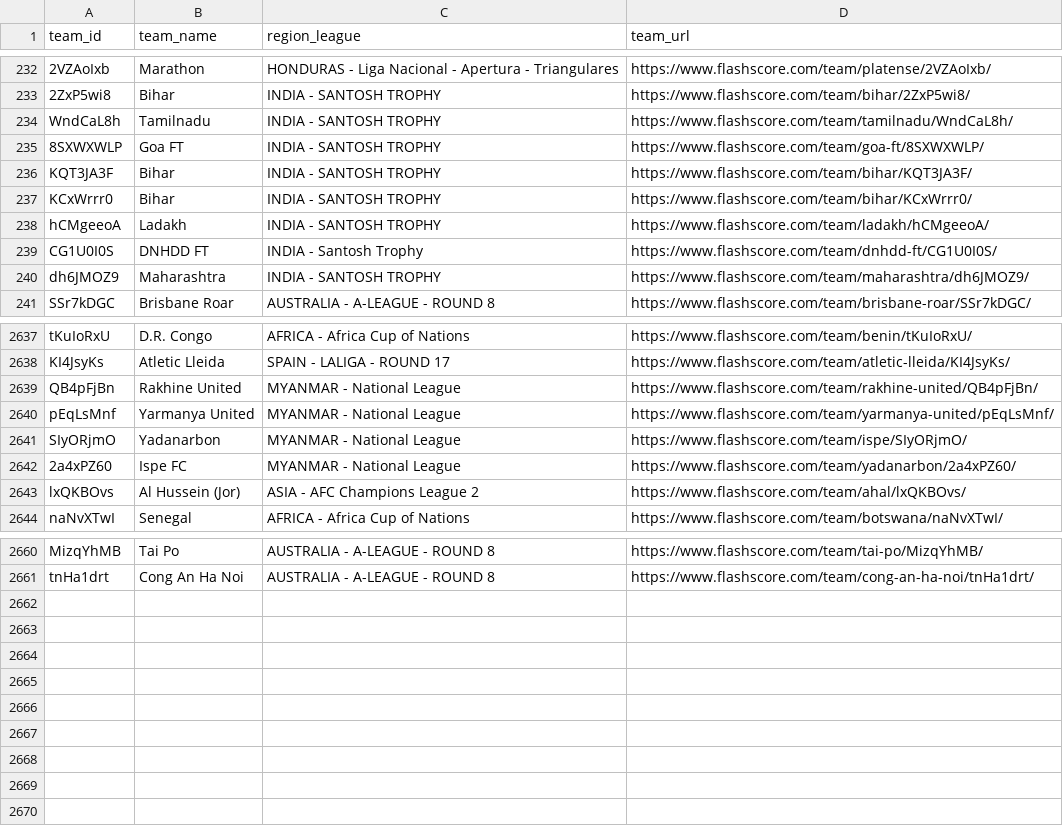
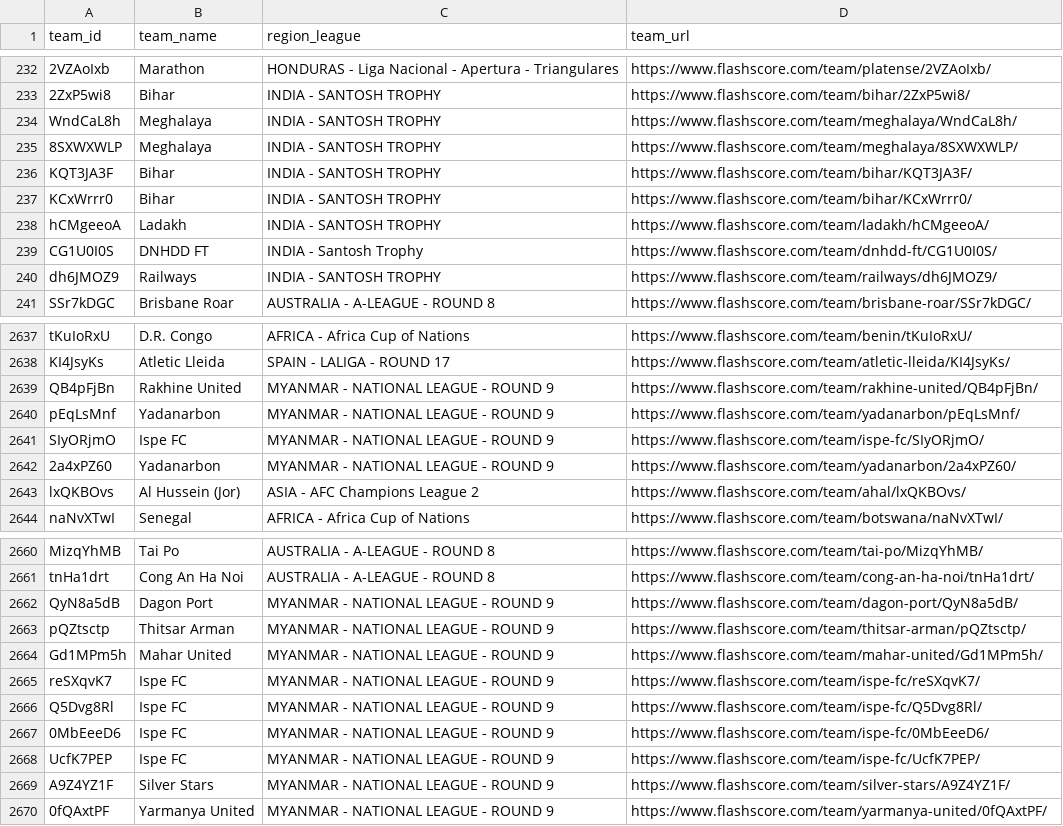
Before and after one commit to copyemechijam/LeoBook, a CSV file: DB/teams.csv, drawn as a sheet; only a part is shown, gaps mark what is left out; the diff covers the shown part only; the diff names each change by its address in the sheet, - before the commit and + after, or states it on an @@ line.

```diff
--- a/DB/teams.csv
+++ b/DB/teams.csv
-B234 (team_name): Tamilnadu
+B234 (team_name): Meghalaya
-D234 (team_url): https://www.flashscore.com/team/tamilnadu/WndCaL8h/
+D234 (team_url): https://www.flashscore.com/team/meghalaya/WndCaL8h/
-B235 (team_name): Goa FT
+B235 (team_name): Meghalaya
-D235 (team_url): https://www.flashscore.com/team/goa-ft/8SXWXWLP/
+D235 (team_url): https://www.flashscore.com/team/meghalaya/8SXWXWLP/
-B240 (team_name): Maharashtra
+B240 (team_name): Railways
-D240 (team_url): https://www.flashscore.com/team/maharashtra/dh6JMOZ9/
+D240 (team_url): https://www.flashscore.com/team/railways/dh6JMOZ9/
-C2639:C2642 (region_league): MYANMAR - National League
+C2639:C2642 (region_league): MYANMAR - NATIONAL LEAGUE - ROUND 9
-B2640 (team_name): Yarmanya United
+B2640 (team_name): Yadanarbon
-D2640 (team_url): https://www.flashscore.com/team/yarmanya-united/pEqLsMnf/
+D2640 (team_url): https://www.flashscore.com/team/yadanarbon/pEqLsMnf/
-B2641 (team_name): Yadanarbon
+B2641 (team_name): Ispe FC
-D2641 (team_url): https://www.flashscore.com/team/ispe/SIyORjmO/
+D2641 (team_url): https://www.flashscore.com/team/ispe-fc/SIyORjmO/
-B2642 (team_name): Ispe FC
+B2642 (team_name): Yadanarbon
+row 2662: QyN8a5dB | Dagon Port | MYANMAR - NATIONAL LEAGUE - ROUND 9 | https://www.flashscore.com/team/dagon-port/QyN8a5dB/
+row 2663: pQZtsctp | Thitsar Arman | MYANMAR - NATIONAL LEAGUE - ROUND 9 | https://www.flashscore.com/team/thitsar-arman/pQZtsctp/
+row 2664: Gd1MPm5h | Mahar United | MYANMAR - NATIONAL LEAGUE - ROUND 9 | https://www.flashscore.com/team/mahar-united/Gd1MPm5h/
+row 2665: reSXqvK7 | Ispe FC | MYANMAR - NATIONAL LEAGUE - ROUND 9 | https://www.flashscore.com/team/ispe-fc/reSXqvK7/
+row 2666: Q5Dvg8Rl | Ispe FC | MYANMAR - NATIONAL LEAGUE - ROUND 9 | https://www.flashscore.com/team/ispe-fc/Q5Dvg8Rl/
+row 2667: 0MbEeeD6 | Ispe FC | MYANMAR - NATIONAL LEAGUE - ROUND 9 | https://www.flashscore.com/team/ispe-fc/0MbEeeD6/
+row 2668: UcfK7PEP | Ispe FC | MYANMAR - NATIONAL LEAGUE - ROUND 9 | https://www.flashscore.com/team/ispe-fc/UcfK7PEP/
+row 2669: A9Z4YZ1F | Silver Stars | MYANMAR - NATIONAL LEAGUE - ROUND 9 | https://www.flashscore.com/team/silver-stars/A9Z4YZ1F/
+row 2670: 0fQAxtPF | Yarmanya United | MYANMAR - NATIONAL LEAGUE - ROUND 9 | https://www.flashscore.com/team/yarmanya-united/0fQAxtPF/
```
Also changed, not shown: 36 edited cells elsewhere in this file, DB/region_league.csv, DB/standings.csv, 3 other files.
